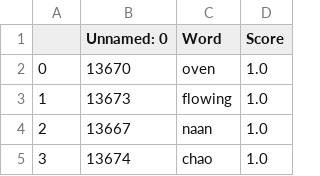
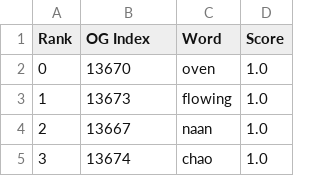
Before and after one commit to taiphlosion/Rizzerator-Lite, a CSV file: word_scores_round.csv, drawn as a sheet; only a part is shown.

Commit message:
Organized all data sheet so they should be good now so far

```diff
--- a/word_scores_round.csv
+++ b/word_scores_round.csv
@@ -1,2 +1,2 @@
-,Unnamed: 0,Word,Score
+Rank,OG Index,Word,Score
 0,13670,oven,1.0
```
